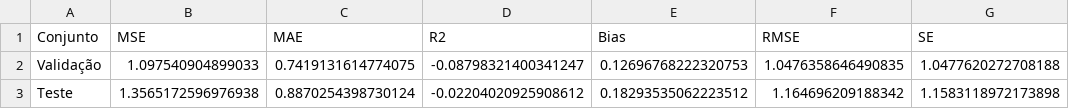
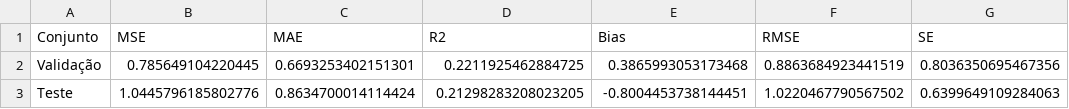
Before and after one commit to PedroMSaraiva/heuristics-classes, a CSV file: atividade_final/results/baseline_results.csv, drawn as a sheet.

```diff
--- a/atividade_final/results/baseline_results.csv
+++ b/atividade_final/results/baseline_results.csv
@@ -1,3 +1,3 @@
 Conjunto,MSE,MAE,R2,Bias,RMSE,SE
-Validação,1.097540904899033,0.7419131614774075,-0.08798321400341247,0.12696768222320753,1.0476358646490835,1.0477620272708188
-Teste,1.3565172596976938,0.8870254398730124,-0.02204020925908612,0.18293535062223512,1.164696209188342,1.1583118972173898
+Validação,0.785649104220445,0.6693253402151301,0.2211925462884725,0.3865993053173468,0.8863684923441519,0.8036350695467356
+Teste,1.0445796185802776,0.8634700014114424,0.21298283208023205,-0.8004453738144451,1.0220467790567502,0.6399649109284063
```
Also changed, not shown: atividade_final/results/genetic_results.csv, 45 other files.
